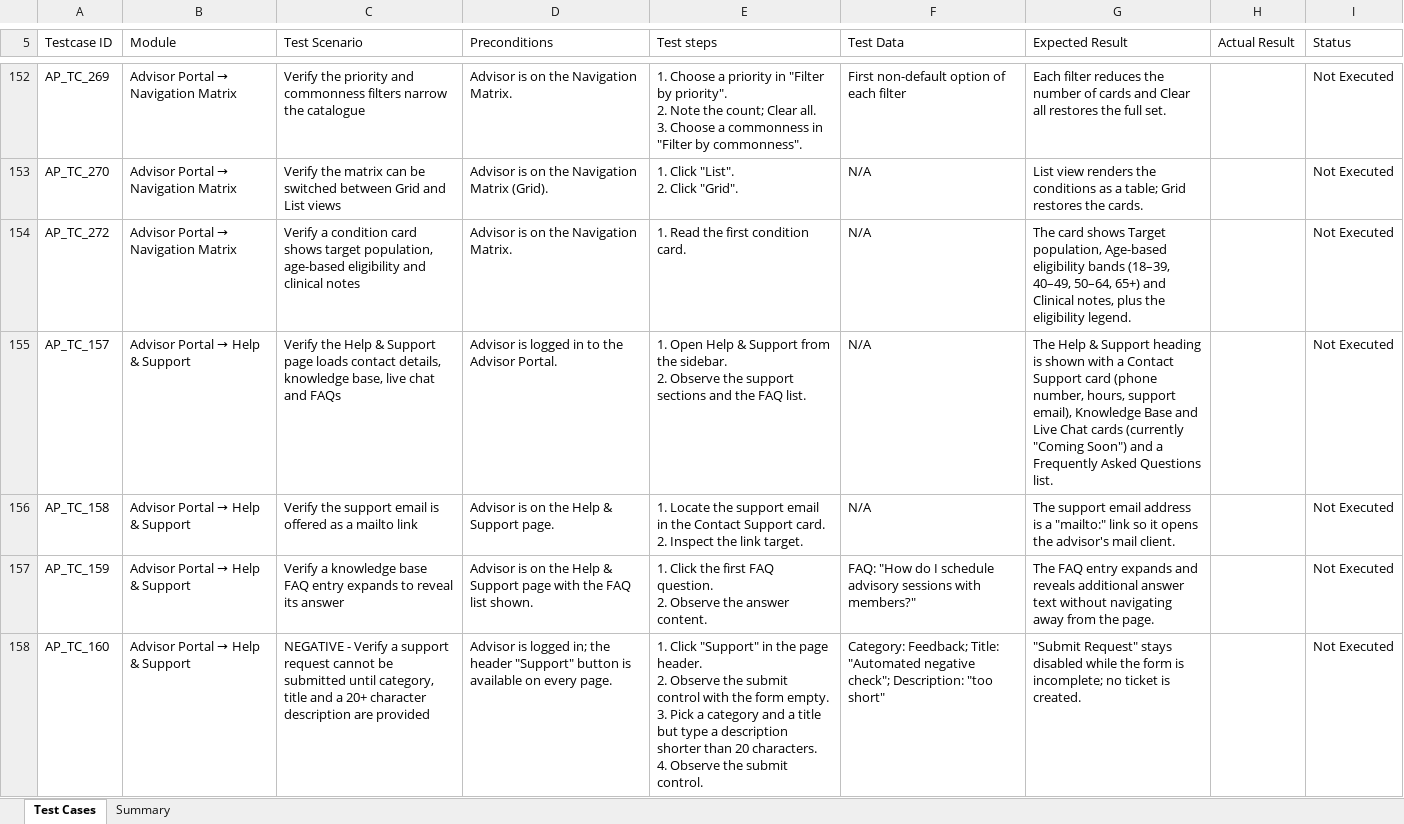
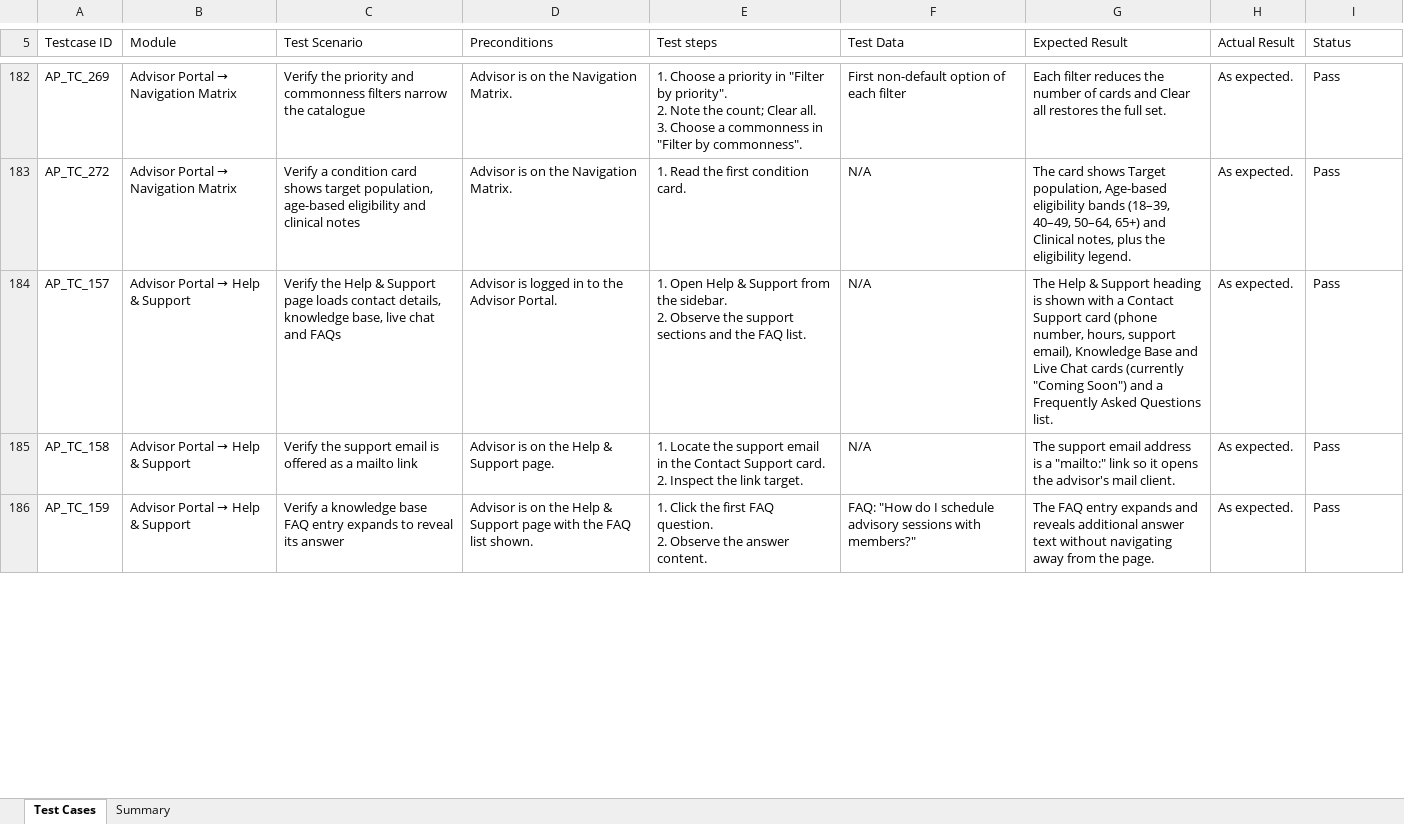
Before and after one commit to parthasarathi90256-gif/Advisor-Test-cases-, an Excel workbook: reports/Aperion-Test-Cases.xlsx, sheet Test Cases, drawn as a sheet; only a part is shown, gaps mark what is left out; values as stored, in another font and other column widths than the file's, no cell formats; conditional formats not drawn; removed rows and columns are numbered as before the commit, all else as after; ↵ is a line break in a cell; the diff covers the shown part only; the diff names each change by its address in the sheet, - before the commit and + after, or states it on an @@ line.

```diff
--- a/reports/Aperion-Test-Cases.xlsx (sheet Test Cases)
+++ b/reports/Aperion-Test-Cases.xlsx (sheet Test Cases)
-H182 (Actual Result): (empty)
+H182 (Actual Result): As expected.
-I182 (Status): Not Executed
+I182 (Status): Pass
-row 153: AP_TC_270 | Advisor Portal → Navigation Matrix | Verify the matrix can be switched between Grid and List views | Advisor is on the Navigation Matrix (Grid). | 1. Click "List". ↵ 2. Click "Grid". | N/A | List view renders the conditions as a table; Grid restores the cards. |  | Not Executed
-H183:H186 (Actual Result): (empty)
+H183:H186 (Actual Result): As expected.
-I183:I186 (Status): Not Executed
+I183:I186 (Status): Pass
-row 158: AP_TC_160 | Advisor Portal → Help & Support | NEGATIVE - Verify a support request cannot be submitted until category, title and a 20+ character description are provided | Advisor is logged in; the header "Support" button is available on every page. | 1. Click "Support" in the page header. ↵ 2. Observe the submit control with the form empty. ↵ 3. Pick a category and a title but type a description shorter than 20 characters. ↵ 4. Observe the submit control. | Category: Feedback; Title: "Automated negative check"; Description: "too short" | "Submit Request" stays disabled while the form is incomplete; no ticket is created. |  | Not Executed
```
Also changed, not shown: 31 added rows, 29 removed rows and 267 edited cells elsewhere in this sheet, sheet Summary, cell formats, 1 other file.
